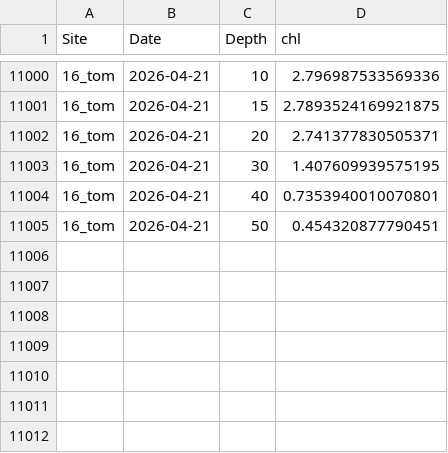
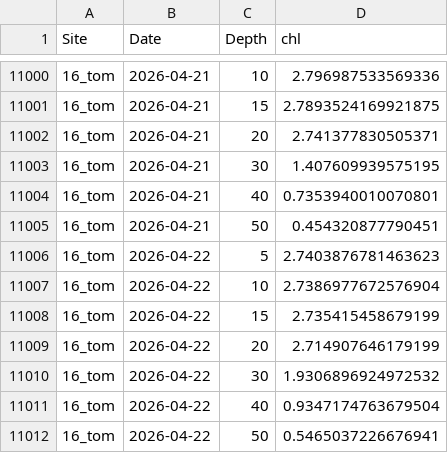
Before and after one commit to sharkbot952/demo, a CSV file: data/cmem/chl/chl_16_tom.csv, drawn as a sheet; only a part is shown, gaps mark what is left out; the diff names each change by its address in the sheet, - before the commit and + after, or states it on an @@ line.

```diff
--- a/data/cmem/chl/chl_16_tom.csv
+++ b/data/cmem/chl/chl_16_tom.csv
+row 11006: 16_tom | 2026-04-22 | 5 | 2.7403876781463623
+row 11007: 16_tom | 2026-04-22 | 10 | 2.7386977672576904
+row 11008: 16_tom | 2026-04-22 | 15 | 2.735415458679199
+row 11009: 16_tom | 2026-04-22 | 20 | 2.714907646179199
+row 11010: 16_tom | 2026-04-22 | 30 | 1.9306896924972532
+row 11011: 16_tom | 2026-04-22 | 40 | 0.9347174763679504
+row 11012: 16_tom | 2026-04-22 | 50 | 0.5465037226676941
```
Also changed, not shown: data/cmem/chl/chl_13_isi.csv, data/cmem/chl/chl_14_ota.csv, 10 other files.
